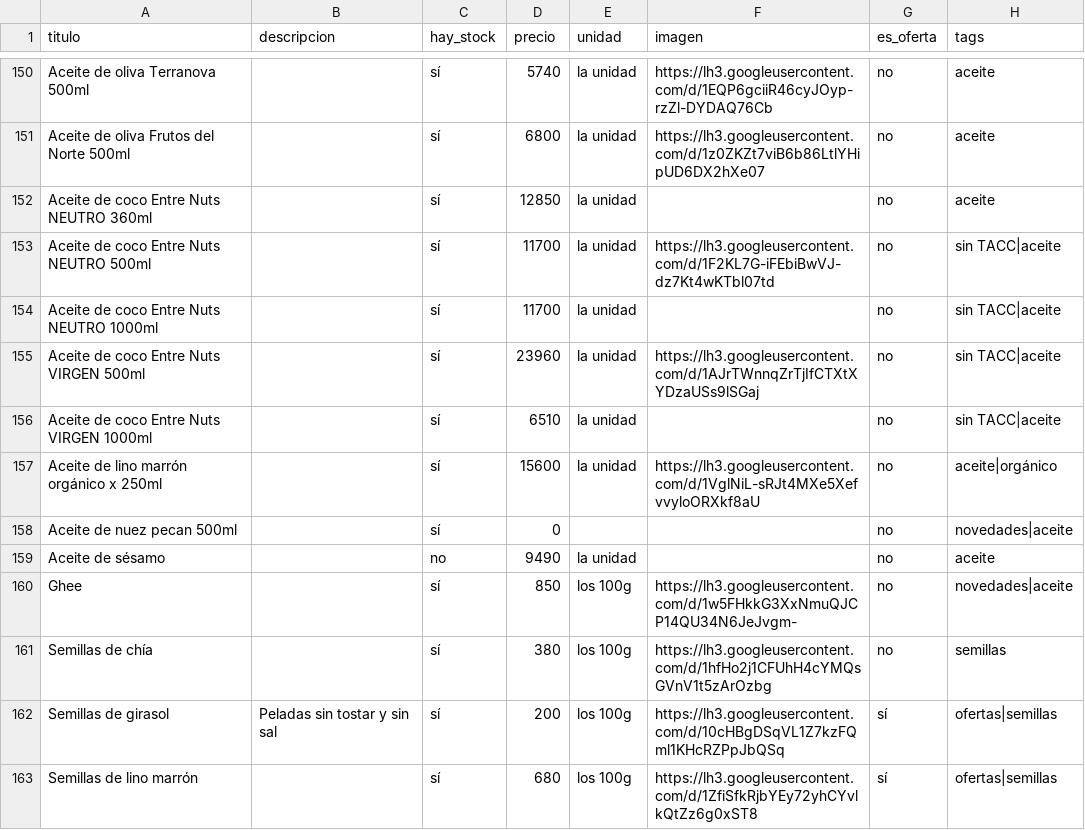
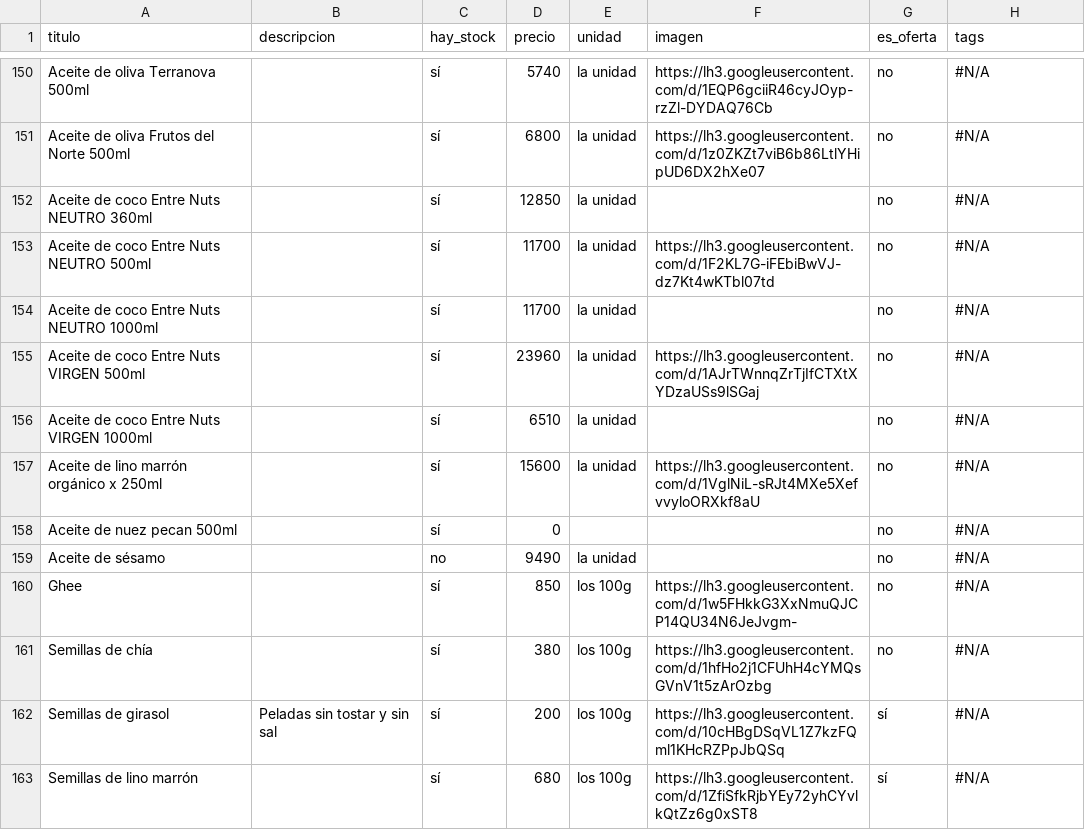
Before and after one commit to dietetica/productos, a CSV file: lista.csv, drawn as a sheet; only a part is shown, gaps mark what is left out; the diff covers the shown part only; the diff names each change by its address in the sheet, - before the commit and + after, or states it on an @@ line.

```diff
--- a/lista.csv
+++ b/lista.csv
-H150:H152 (tags): aceite
+H150:H152 (tags): #N/A
-H153:H156 (tags): sin TACC|aceite
+H153:H156 (tags): #N/A
-H157 (tags): aceite|orgánico
+H157 (tags): #N/A
-H158 (tags): novedades|aceite
+H158 (tags): #N/A
-H159 (tags): aceite
+H159 (tags): #N/A
-H160 (tags): novedades|aceite
+H160 (tags): #N/A
-H161 (tags): semillas
+H161 (tags): #N/A
-H162:H163 (tags): ofertas|semillas
+H162:H163 (tags): #N/A
```
Also changed, not shown: 54 edited cells elsewhere in this file.
